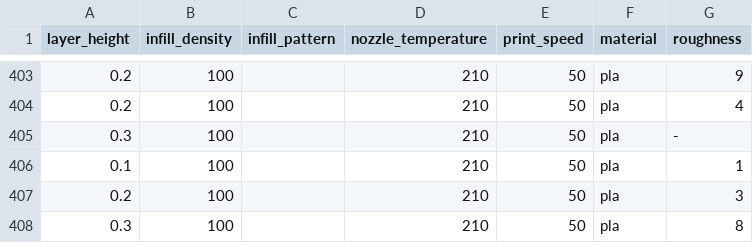
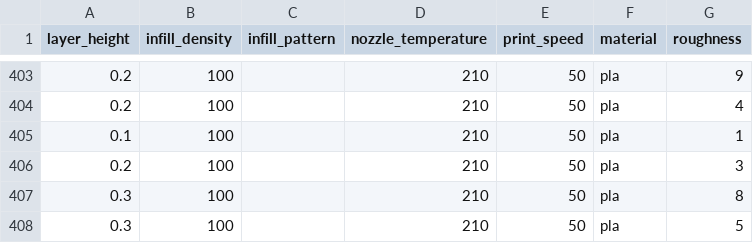
Before and after one commit to hanzlayyy/FYDP, a CSV file: data v1.csv, drawn as a sheet; only a part is shown, gaps mark what is left out; the shorter side is filled out with more unchanged rows.

Commit message:
Update data v1.csv

```diff
--- a/data v1.csv
+++ b/data v1.csv
@@ -404,3 +404,2 @@ layer_height,infill_density,infill_pattern,nozzle_temperature,print_speed,materi
 0.2,100,,210,50,pla,4
-0.3,100,,210,50,pla,-
 0.1,100,,210,50,pla,1
```
